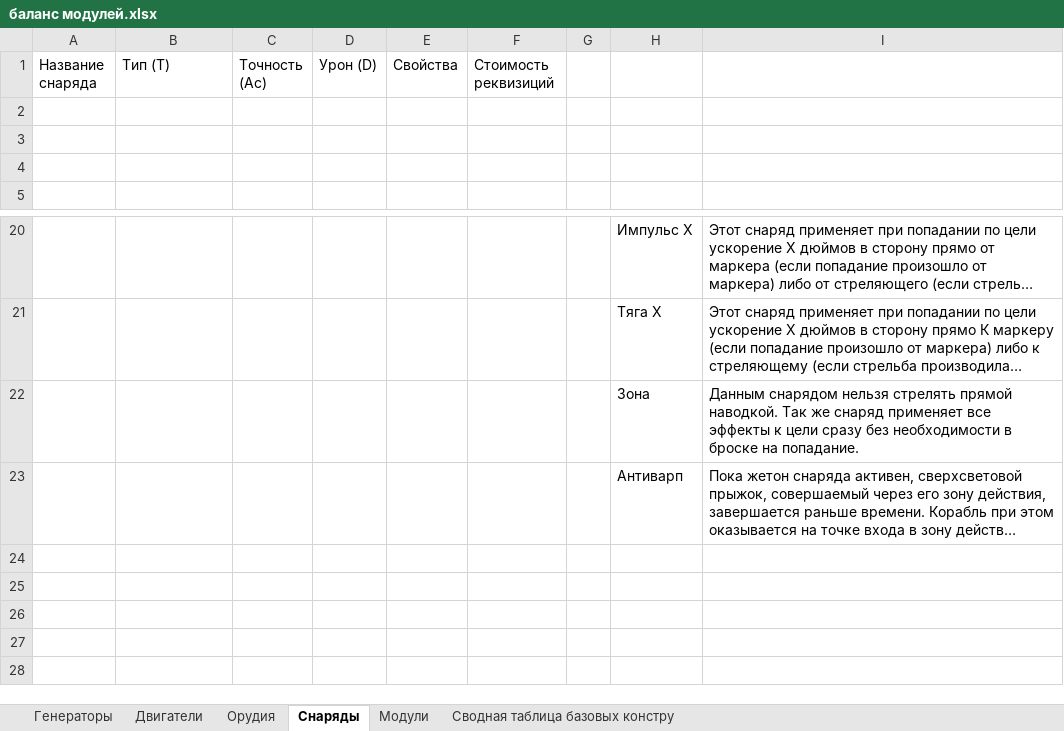
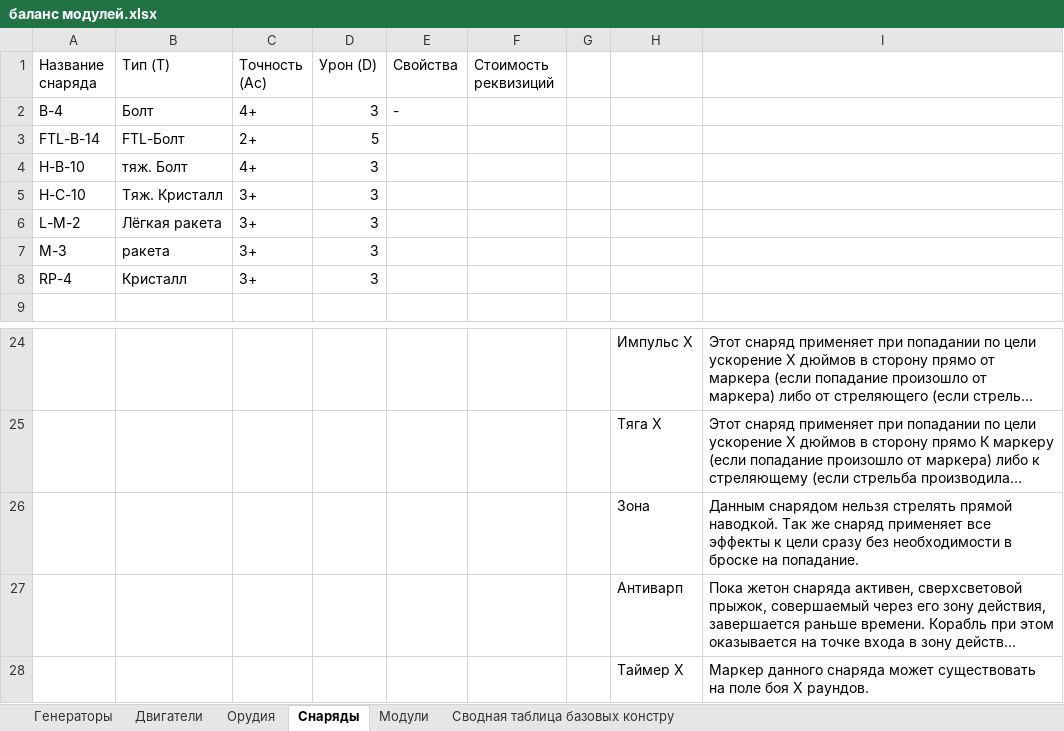
Before and after one commit to BoyVOL/BoyVOL.github.io, an Excel workbook: TabletopWargameProject/V2/баланс модулей.xlsx, sheet Снаряды, drawn as a sheet; only a part is shown, gaps mark what is left out; long unchanged cells end in …; values as stored, in another font and other column widths than the file's, no borders; the diff names each change by its address in the sheet, - before the commit and + after, or states it on an @@ line.

Commit message:
Убрал правило и добавил базовые снаряды

```diff
--- a/TabletopWargameProject/V2/баланс модулей.xlsx (sheet Снаряды)
+++ b/TabletopWargameProject/V2/баланс модулей.xlsx (sheet Снаряды)
-row 2: (empty)
+row 2: B-4 | Болт | 4+ | 3 | -
-row 3: (empty)
+row 3: FTL-B-14 | FTL-Болт | 2+ | 5
-row 4: (empty)
+row 4: H-B-10 | тяж. Болт | 4+ | 3
+row 5: H-C-10 | Тяж. Кристалл | 3+ | 3
+row 6: L-M-2 | Лёгкая ракета | 3+ | 3
+row 7: M-3 | ракета | 3+ | 3
+row 8: RP-4 | Кристалл | 3+ | 3
+row 28:  |  |  |  |  |  |  | Таймер X | Маркер данного снаряда может существовать на поле боя X раундов.
```
Also changed, not shown: sheet Сводная таблица базовых констру, sheet Орудия, 1 other file.
